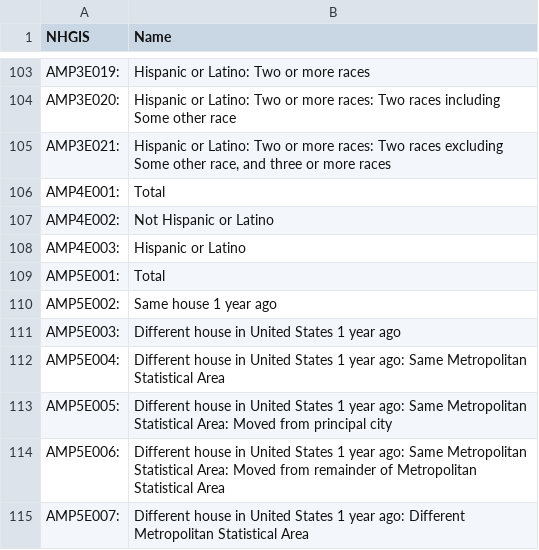
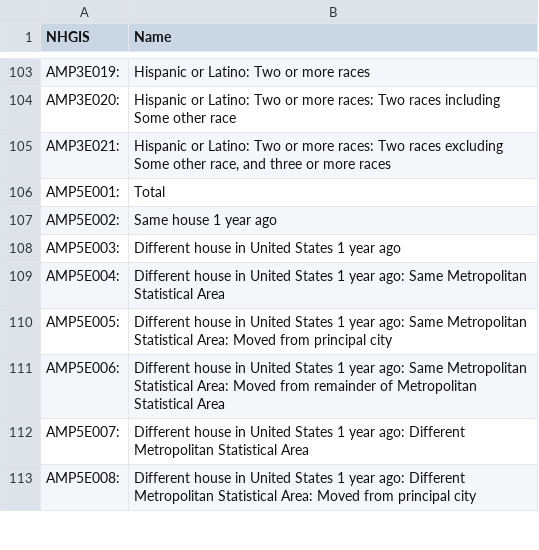
Before and after one commit to Catherine-Nguyen88/project_voting, a CSV file: ds24920205Ecodebook.csv, drawn as a sheet; only a part is shown, gaps mark what is left out; the shorter side is filled out with more unchanged rows; the diff names each change by its address in the sheet, - before the commit and + after, or states it on an @@ line.

Commit message:
Add files via upload

```diff
--- a/ds24920205Ecodebook.csv
+++ b/ds24920205Ecodebook.csv
-row 106: AMP4E001: | Total
-row 107: AMP4E002: | Not Hispanic or Latino
-row 108: AMP4E003: | Hispanic or Latino
```
